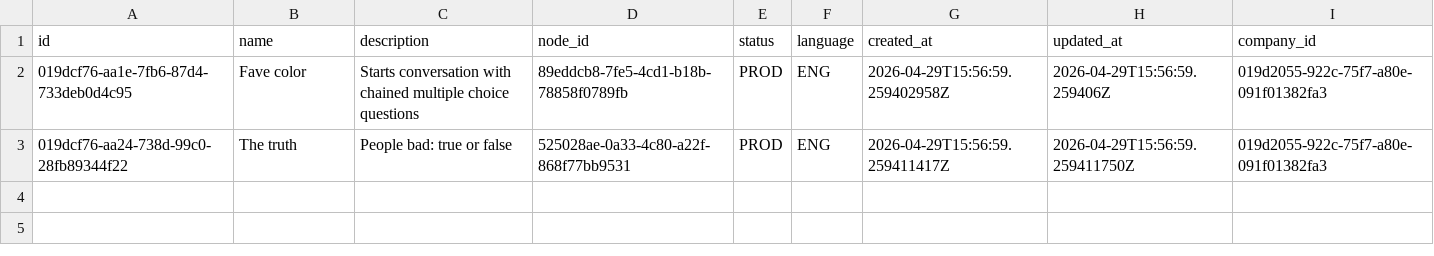
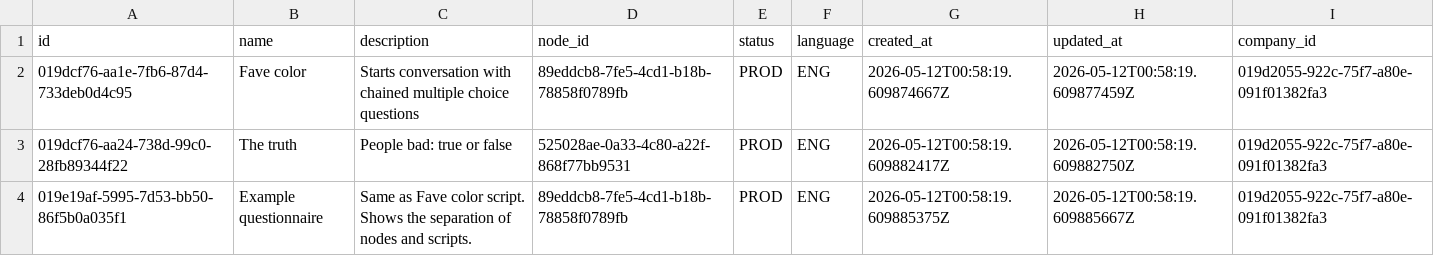
Before and after one commit to orpheusx/Brbl, a TSV file: dml/known_scripts.tsv, drawn as a sheet.

Commit message:
Continued work on our database migration strategy... - Updated BrblLogicTsvGenerator's generateKnownRoutes to match the updated schema; routes now references scripts instead of nodes. - Added the lists of APPLICATION_SCHEMAS and APPLICATION_ROLES to KnownData. - re: CVE-2026-42198, we're not using SCRAM-SHA-256 authentication but updated Postgres JDBC driver to the patched 42.7.11 just for good measure.

```diff
--- a/dml/known_scripts.tsv
+++ b/dml/known_scripts.tsv
@@ -1,3 +1,4 @@
 id	name	description	node_id	status	language	created_at	updated_at	company_id
-019dcf76-aa1e-7fb6-87d4-733deb0d4c95	Fave color	Starts conversation with chained multiple choice questions	89eddcb8-7fe5-4cd1-b18b-78858f0789fb	PROD	ENG	2026-04-29T15:56:59.259402958Z	2026-04-29T15:56:59.259406Z	019d2055-922c-75f7-a80e-091f01382fa3
-019dcf76-aa24-738d-99c0-28fb89344f22	The truth	People bad: true or false	525028ae-0a33-4c80-a22f-868f77bb9531	PROD	ENG	2026-04-29T15:56:59.259411417Z	2026-04-29T15:56:59.259411750Z	019d2055-922c-75f7-a80e-091f01382fa3
+019dcf76-aa1e-7fb6-87d4-733deb0d4c95	Fave color	Starts conversation with chained multiple choice questions	89eddcb8-7fe5-4cd1-b18b-78858f0789fb	PROD	ENG	2026-05-12T00:58:19.609874667Z	2026-05-12T00:58:19.609877459Z	019d2055-922c-75f7-a80e-091f01382fa3
+019dcf76-aa24-738d-99c0-28fb89344f22	The truth	People bad: true or false	525028ae-0a33-4c80-a22f-868f77bb9531	PROD	ENG	2026-05-12T00:58:19.609882417Z	2026-05-12T00:58:19.609882750Z	019d2055-922c-75f7-a80e-091f01382fa3
+019e19af-5995-7d53-bb50-86f5b0a035f1	Example questionnaire	Same as Fave color script. Shows the separation of nodes and scripts.	89eddcb8-7fe5-4cd1-b18b-78858f0789fb	PROD	ENG	2026-05-12T00:58:19.609885375Z	2026-05-12T00:58:19.609885667Z	019d2055-922c-75f7-a80e-091f01382fa3
```
Also changed, not shown: dml/known_keywords.tsv, dml/known_routes.tsv, 9 other files.
